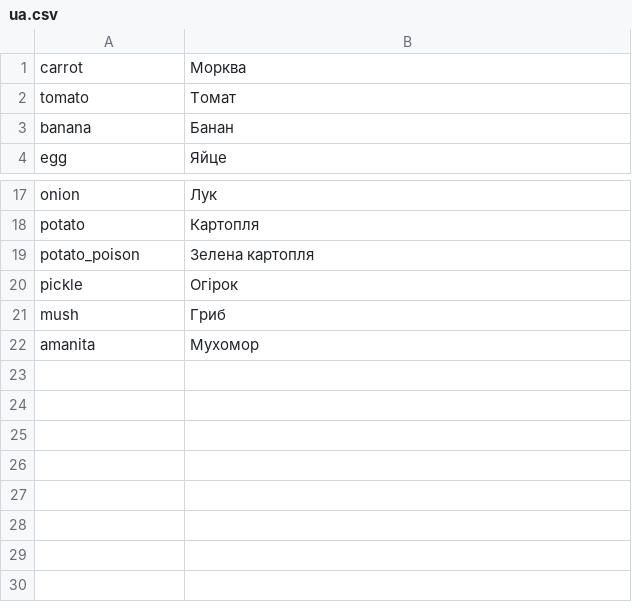
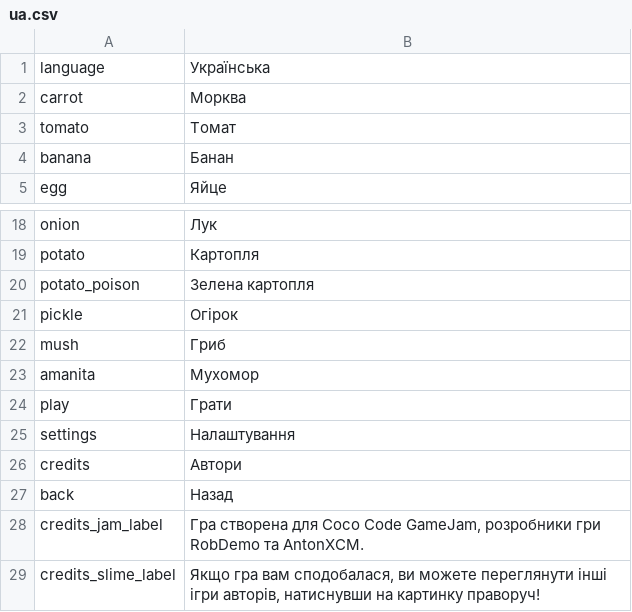
Before and after one commit to AntonXCM/Taster, a CSV file: Assets/StreamingAssets/Default Pack/locales/ua.csv, drawn as a sheet; only a part is shown, gaps mark what is left out.

```diff
--- a/Assets/StreamingAssets/Default Pack/locales/ua.csv
+++ b/Assets/StreamingAssets/Default Pack/locales/ua.csv
@@ -1 +1,2 @@
+language; Українська
 carrot; Морква
@@ -22 +23,7 @@ mush; Гриб
 amanita; Мухомор
+play; Грати
+settings; Налаштування
+credits; Автори
+back; Назад
+credits_jam_label; Гра створена для Coco Code GameJam, розробники гри RobDemo та AntonXCM.
+credits_slime_label; Якщо гра вам сподобалася, ви можете переглянути інші ігри авторів, натиснувши на картинку праворуч!
```
Also changed, not shown: Assets/StreamingAssets/Default Pack/locales/en.csv, Assets/StreamingAssets/Default Pack/locales/ru.csv, 12 other files.
